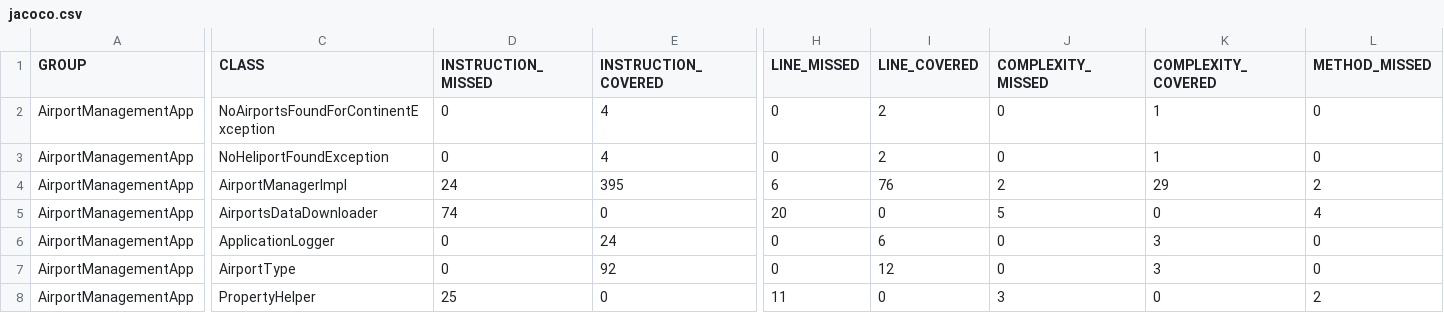
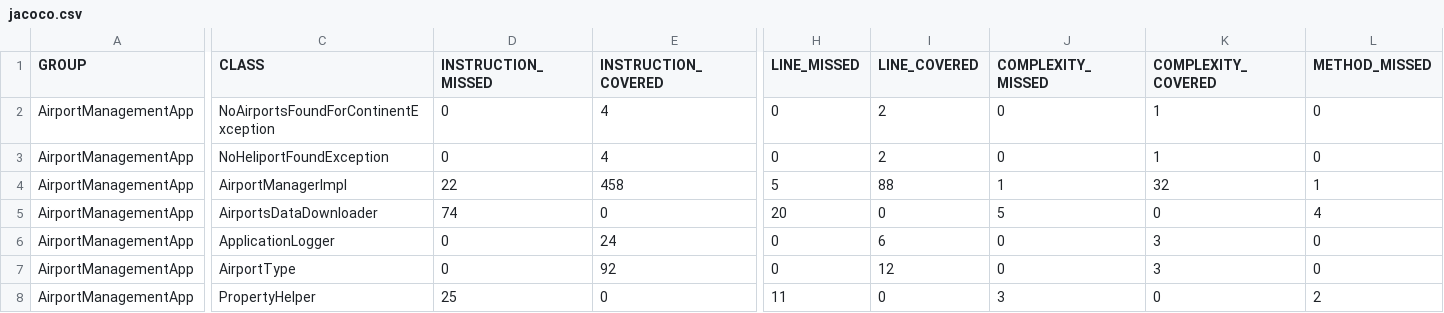
Before and after one commit to sanyogvarshney12/AirportManagementApp, a CSV file: target/site/jacoco/jacoco.csv, drawn as a sheet; only a part is shown, gaps mark what is left out; the diff covers the shown part only; the diff names each change by its address in the sheet, - before the commit and + after, or states it on an @@ line.

Commit message:
added ListAllregions test case Implementation

```diff
--- a/target/site/jacoco/jacoco.csv
+++ b/target/site/jacoco/jacoco.csv
-D4 (INSTRUCTION_MISSED): 24
+D4 (INSTRUCTION_MISSED): 22
-E4 (INSTRUCTION_COVERED): 395
+E4 (INSTRUCTION_COVERED): 458
-H4 (LINE_MISSED): 6
+H4 (LINE_MISSED): 5
-I4 (LINE_COVERED): 76
+I4 (LINE_COVERED): 88
-J4 (COMPLEXITY_MISSED): 2
+J4 (COMPLEXITY_MISSED): 1
-K4 (COMPLEXITY_COVERED): 29
+K4 (COMPLEXITY_COVERED): 32
-L4 (METHOD_MISSED): 2
+L4 (METHOD_MISSED): 1
```
Also changed, not shown: 1 edited cell elsewhere in this file, 43 other files.
